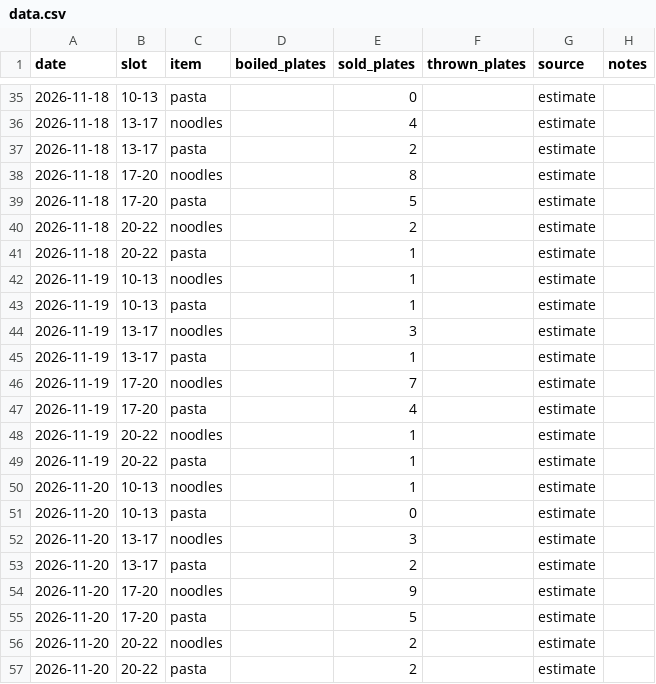
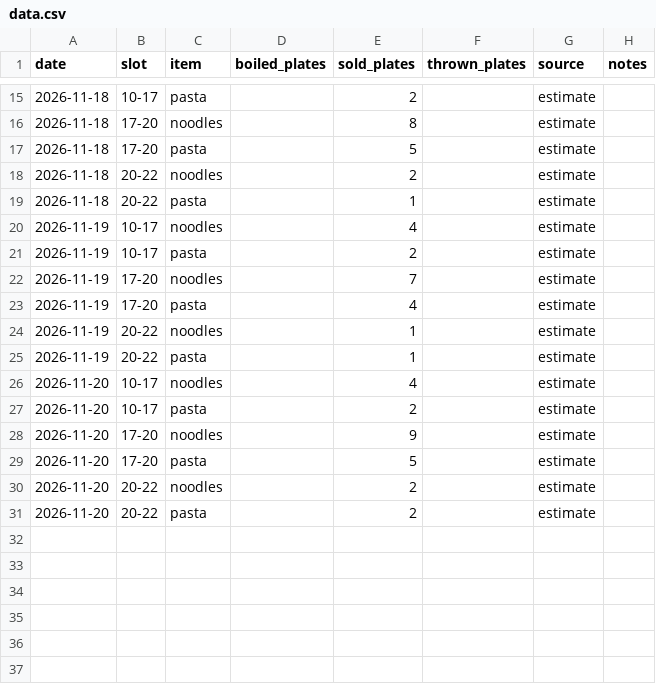
Before and after one commit to Bonsule1/foodcalls-preboil, a CSV file: data.csv, drawn as a sheet; only a part is shown, gaps mark what is left out; the diff covers the shown part only.

```diff
--- a/data.csv
+++ b/data.csv
@@ -35,4 +15,2 @@ date,slot,item,boiled_plates,sold_plates,thrown_plates,source,notes
-2026-11-18,10-13,pasta,,0,,estimate,
-2026-11-18,13-17,noodles,,4,,estimate,
-2026-11-18,13-17,pasta,,2,,estimate,
+2026-11-18,10-17,pasta,,2,,estimate,
 2026-11-18,17-20,noodles,,8,,estimate,
@@ -41,6 +19,4 @@ date,slot,item,boiled_plates,sold_plates,thrown_plates,source,notes
 2026-11-18,20-22,pasta,,1,,estimate,
-2026-11-19,10-13,noodles,,1,,estimate,
-2026-11-19,10-13,pasta,,1,,estimate,
-2026-11-19,13-17,noodles,,3,,estimate,
-2026-11-19,13-17,pasta,,1,,estimate,
+2026-11-19,10-17,noodles,,4,,estimate,
+2026-11-19,10-17,pasta,,2,,estimate,
 2026-11-19,17-20,noodles,,7,,estimate,
@@ -49,6 +25,4 @@ date,slot,item,boiled_plates,sold_plates,thrown_plates,source,notes
 2026-11-19,20-22,pasta,,1,,estimate,
-2026-11-20,10-13,noodles,,1,,estimate,
-2026-11-20,10-13,pasta,,0,,estimate,
-2026-11-20,13-17,noodles,,3,,estimate,
-2026-11-20,13-17,pasta,,2,,estimate,
+2026-11-20,10-17,noodles,,4,,estimate,
+2026-11-20,10-17,pasta,,2,,estimate,
 2026-11-20,17-20,noodles,,9,,estimate,
```
Also changed, not shown: 20 removed rows and 9 edited cells elsewhere in this file, 2 other files.
